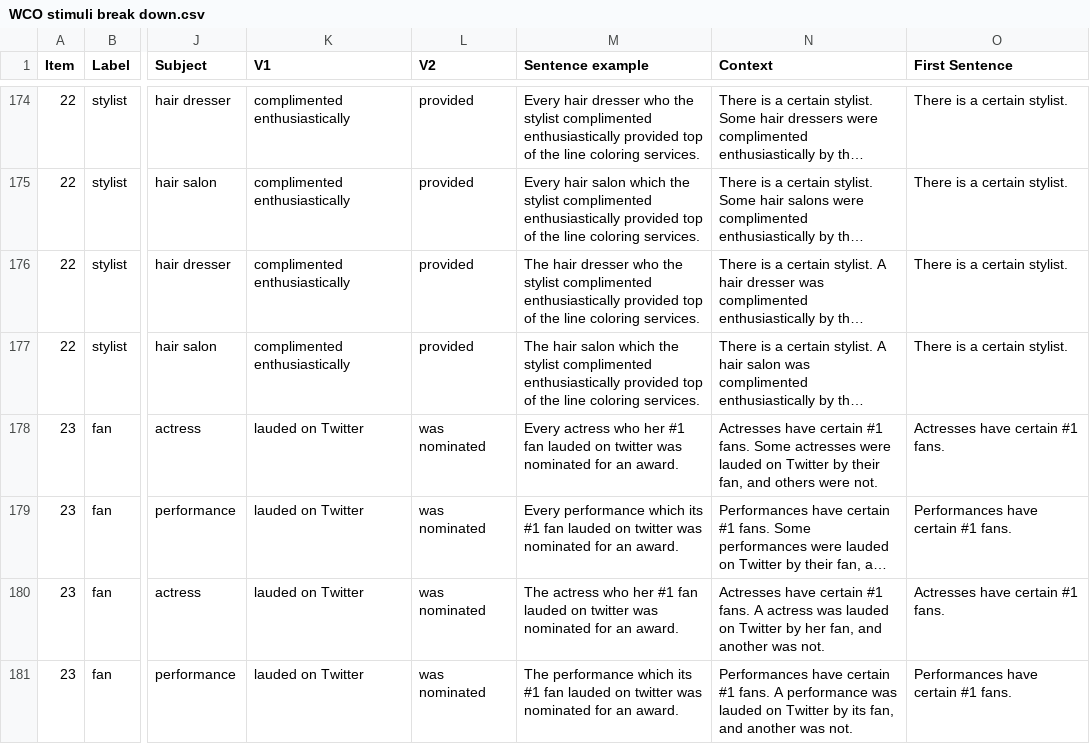
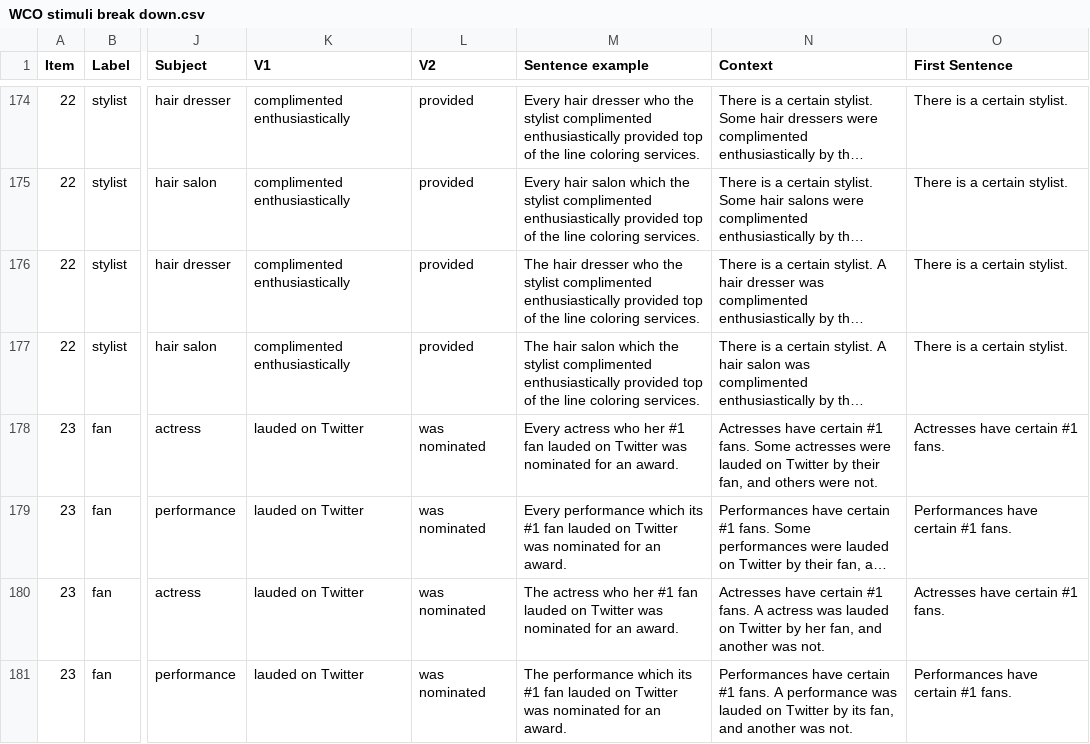
Before and after one commit to gscontras/WCO, a CSV file: experiments/1-rating/stimuli-gen/WCO stimuli break down.csv, drawn as a sheet; only a part is shown, gaps mark what is left out; long unchanged cells end in …; the diff covers the shown part only; the diff names each change by its address in the sheet, - before the commit and + after, or states it on an @@ line.

Commit message:
updated some stim typos

```diff
--- a/experiments/1-rating/stimuli-gen/WCO stimuli break down.csv
+++ b/experiments/1-rating/stimuli-gen/WCO stimuli break down.csv
-M178 (Sentence example): …lauded on twitter was nominated…
+M178 (Sentence example): …lauded on Twitter was nominated…
-M179 (Sentence example): …lauded on twitter was nominated…
+M179 (Sentence example): …lauded on Twitter was nominated…
-M180 (Sentence example): …lauded on twitter was nominated…
+M180 (Sentence example): …lauded on Twitter was nominated…
-M181 (Sentence example): …lauded on twitter was nominated…
+M181 (Sentence example): …lauded on Twitter was nominated…
```
Also changed, not shown: 8 edited cells elsewhere in this file, 2 other files.
